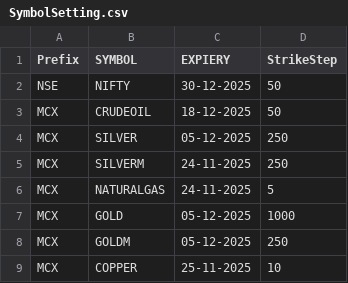
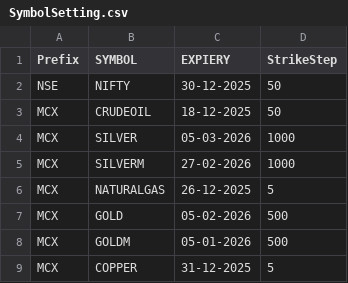
Before and after one commit to PulkitChadha125/IVcharts, a CSV file: SymbolSetting.csv, drawn as a sheet.

```diff
--- a/SymbolSetting.csv
+++ b/SymbolSetting.csv
@@ -3,7 +3,7 @@ NSE,NIFTY,30-12-2025,50
 MCX,CRUDEOIL,18-12-2025,50
-MCX,SILVER,05-12-2025,250
-MCX,SILVERM,24-11-2025,250
-MCX,NATURALGAS,24-11-2025,5
-MCX,GOLD,05-12-2025,1000
-MCX,GOLDM,05-12-2025,250
-MCX,COPPER,25-11-2025,10
+MCX,SILVER,05-03-2026,1000
+MCX,SILVERM,27-02-2026,1000
+MCX,NATURALGAS,26-12-2025,5
+MCX,GOLD,05-02-2026,500
+MCX,GOLDM,05-01-2026,500
+MCX,COPPER,31-12-2025,5
```
Also changed, not shown: FyersCredentials.csv, 24 other files.
